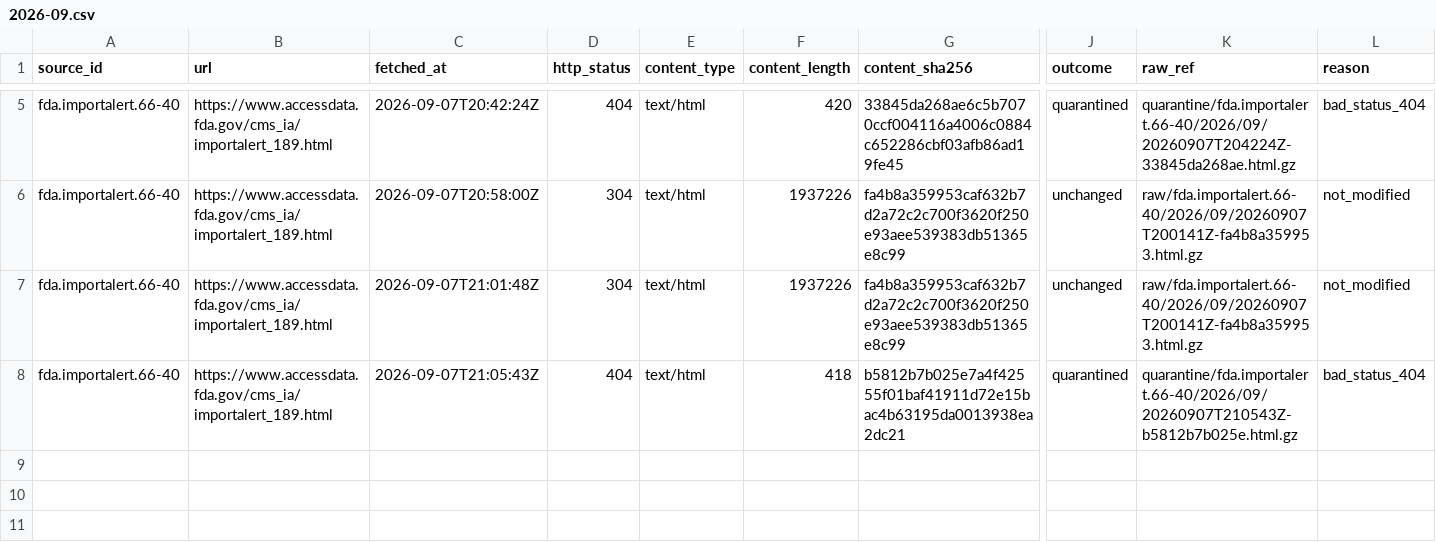
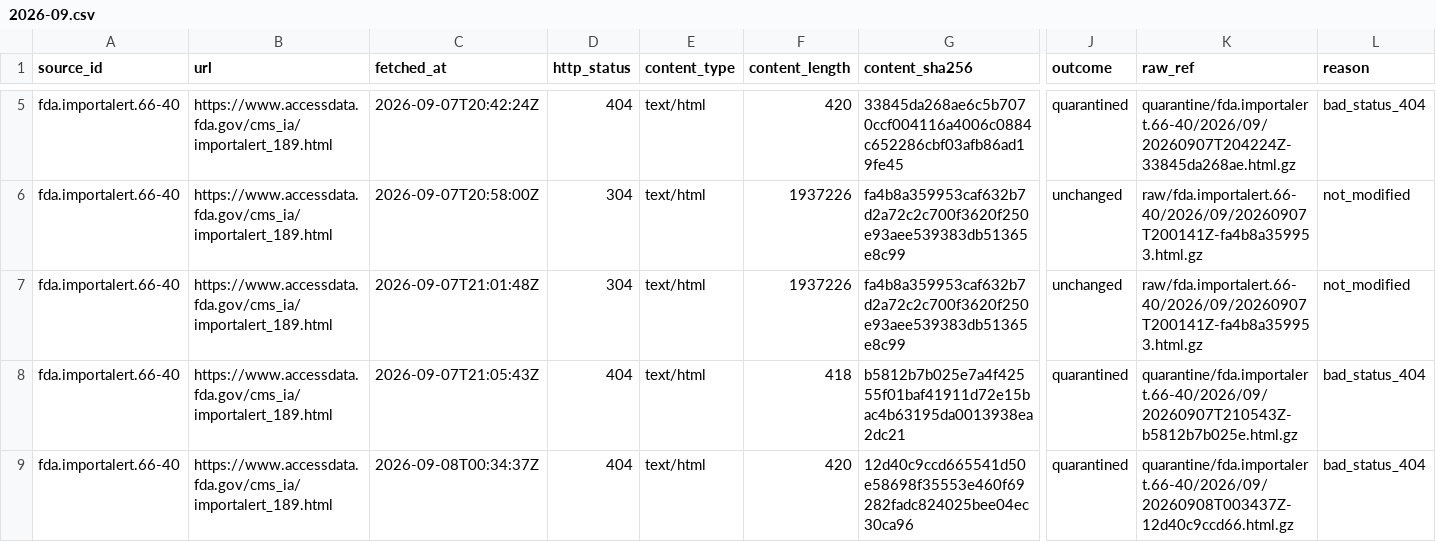
Before and after one commit to q3dresearch/wss-drug-scarcity, a CSV file: manifest/fda.importalert.66-40/2026-09.csv, drawn as a sheet; only a part is shown, gaps mark what is left out; rows hold the shown columns only; the diff names each change by its address in the sheet, - before the commit and + after, or states it on an @@ line.

```diff
--- a/manifest/fda.importalert.66-40/2026-09.csv
+++ b/manifest/fda.importalert.66-40/2026-09.csv
+row 9: fda.importalert.66-40 | https://www.accessdata.fda.gov/cms_ia/importalert_189.html | 2026-09-08T00:34:37Z | 404 | text/html | 420 | 12d40c9ccd665541d50e58698f35553e460f69282fadc824025bee04ec30ca96 | quarantined | quarantine/fda.importalert.66-40/2026/09/20260908T003437Z-12d40c9ccd66.html.gz | bad_status_404
```
Also changed, not shown: manifest/fda.complianceactions.drugs/2026-09.csv, manifest/fda.importrefusals.recent/2026-09.csv, 6 other files.
